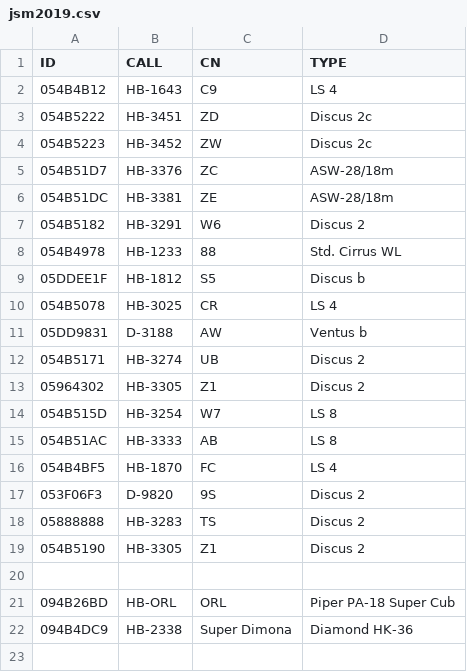
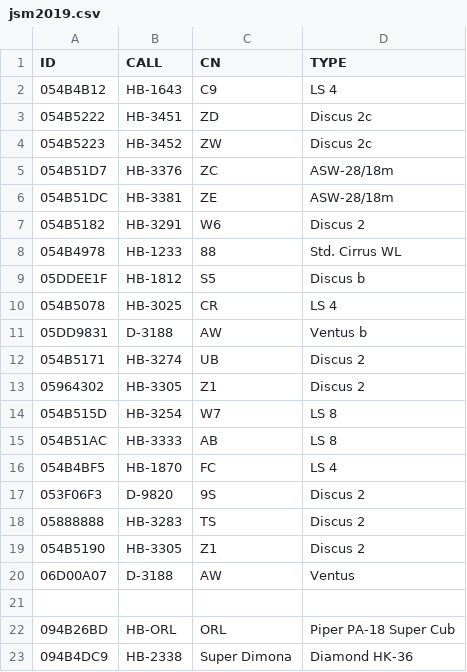
Before and after one commit to BeatScherrer/Segelfluggruppe-Dittingen, a CSV file: OGN/Groups/jsm2019.csv, drawn as a sheet; the diff names each change by its address in the sheet, - before the commit and + after, or states it on an @@ line.

Commit message:
Update jsm2019.csv

```diff
--- a/OGN/Groups/jsm2019.csv
+++ b/OGN/Groups/jsm2019.csv
+row 20: 06D00A07 | D-3188 | AW | Ventus
```
